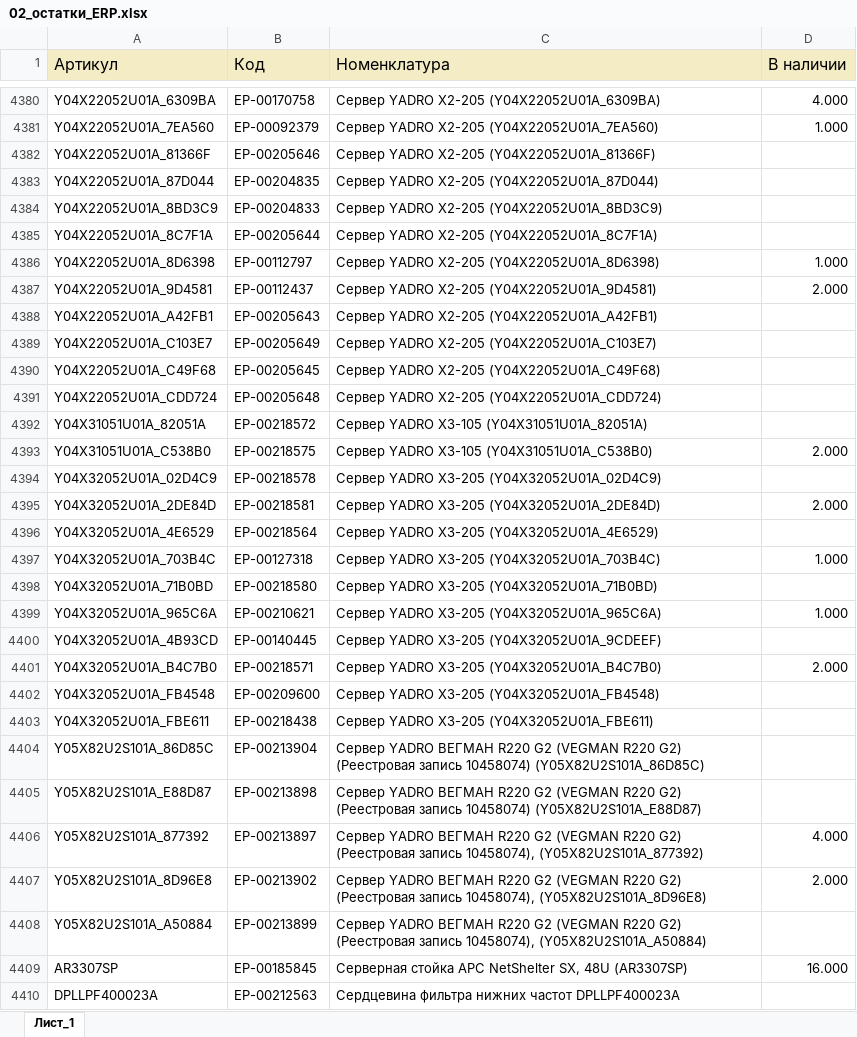
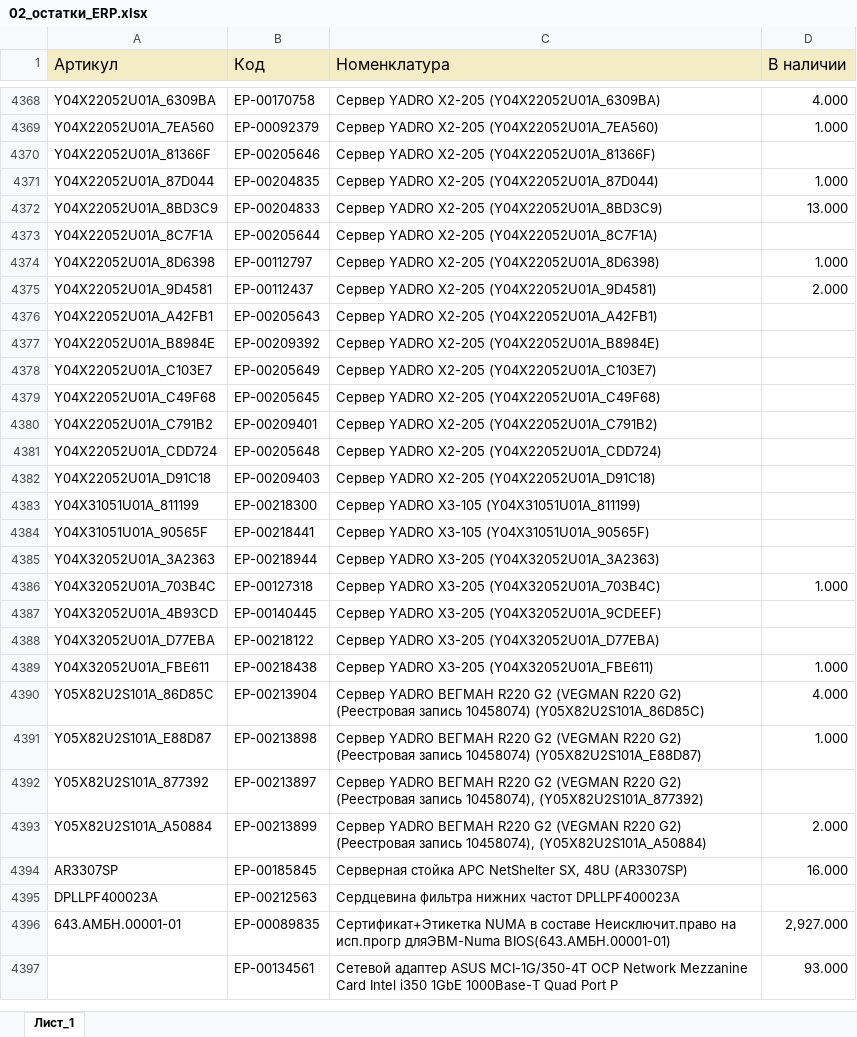
Before and after one commit to iratewarrior/mrp_tool, an Excel workbook: 02_остатки_ERP.xlsx, sheet Лист_1, drawn as a sheet; only a part is shown, gaps mark what is left out; the shorter side is filled out with more unchanged rows; values as stored, in another font and other column widths than the file's, no borders; charts and pictures not drawn; removed rows and columns are numbered as before the commit, all else as after; the diff covers the shown part only; the diff names each change by its address in the sheet, - before the commit and + after, or states it on an @@ line.

```diff
--- a/02_остатки_ERP.xlsx (sheet Лист_1)
+++ b/02_остатки_ERP.xlsx (sheet Лист_1)
-D4371 (В наличии): (empty)
+D4371 (В наличии): 1.000
-D4372 (В наличии): (empty)
+D4372 (В наличии): 13.000
+row 4377: Y04X22052U01A_B8984E | ЕР-00209392 | Сервер YADRO X2-205 (Y04X22052U01A_B8984E)
+row 4380: Y04X22052U01A_C791B2 | ЕР-00209401 | Сервер YADRO X2-205 (Y04X22052U01A_C791B2)
-row 4392: Y04X31051U01A_82051A | ЕР-00218572 | Сервер YADRO X3-105 (Y04X31051U01A_82051A)
-row 4393: Y04X31051U01A_C538B0 | ЕР-00218575 | Сервер YADRO X3-105 (Y04X31051U01A_C538B0) | 2.000
-row 4394: Y04X32052U01A_02D4C9 | ЕР-00218578 | Сервер YADRO X3-205 (Y04X32052U01A_02D4C9)
-row 4395: Y04X32052U01A_2DE84D | ЕР-00218581 | Сервер YADRO X3-205 (Y04X32052U01A_2DE84D) | 2.000
-row 4396: Y04X32052U01A_4E6529 | ЕР-00218564 | Сервер YADRO X3-205 (Y04X32052U01A_4E6529)
+row 4382: Y04X22052U01A_D91C18 | ЕР-00209403 | Сервер YADRO X2-205 (Y04X22052U01A_D91C18)
+row 4383: Y04X31051U01A_811199 | ЕР-00218300 | Сервер YADRO X3-105 (Y04X31051U01A_811199)
+row 4384: Y04X31051U01A_90565F | ЕР-00218441 | Сервер YADRO X3-105 (Y04X31051U01A_90565F)
+row 4385: Y04X32052U01A_3A2363 | ЕР-00218944 | Сервер YADRO X3-205 (Y04X32052U01A_3A2363)
-row 4398: Y04X32052U01A_71B0BD | ЕР-00218580 | Сервер YADRO X3-205 (Y04X32052U01A_71B0BD)
-row 4399: Y04X32052U01A_965C6A | ЕР-00210621 | Сервер YADRO X3-205 (Y04X32052U01A_965C6A) | 1.000
-row 4401: Y04X32052U01A_B4C7B0 | ЕР-00218571 | Сервер YADRO X3-205 (Y04X32052U01A_B4C7B0) | 2.000
-row 4402: Y04X32052U01A_FB4548 | ЕР-00209600 | Сервер YADRO X3-205 (Y04X32052U01A_FB4548)
+row 4388: Y04X32052U01A_D77EBA | ЕР-00218122 | Сервер YADRO X3-205 (Y04X32052U01A_D77EBA)
-D4389 (В наличии): (empty)
+D4389 (В наличии): 1.000
-D4390 (В наличии): (empty)
+D4390 (В наличии): 4.000
-D4391 (В наличии): (empty)
+D4391 (В наличии): 1.000
-D4392 (В наличии): 4.000
+D4392 (В наличии): (empty)
-row 4407: Y05X82U2S101A_8D96E8 | ЕР-00213902 | Сервер YADRO ВЕГМАН R220 G2 (VEGMAN R220 G2) (Реестровая запись 10458074), (Y05X82U2S101A_8D96E8) | 2.000
-D4393 (В наличии): (empty)
+D4393 (В наличии): 2.000
```
Also changed, not shown: 70 added rows, 84 removed rows and 772 edited cells elsewhere in this sheet, 01_аналоги.xlsx.
